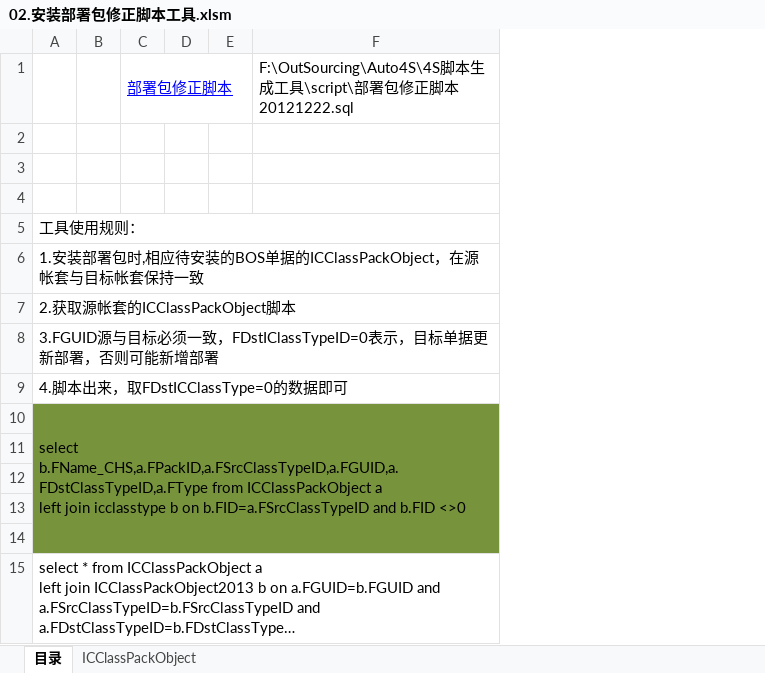
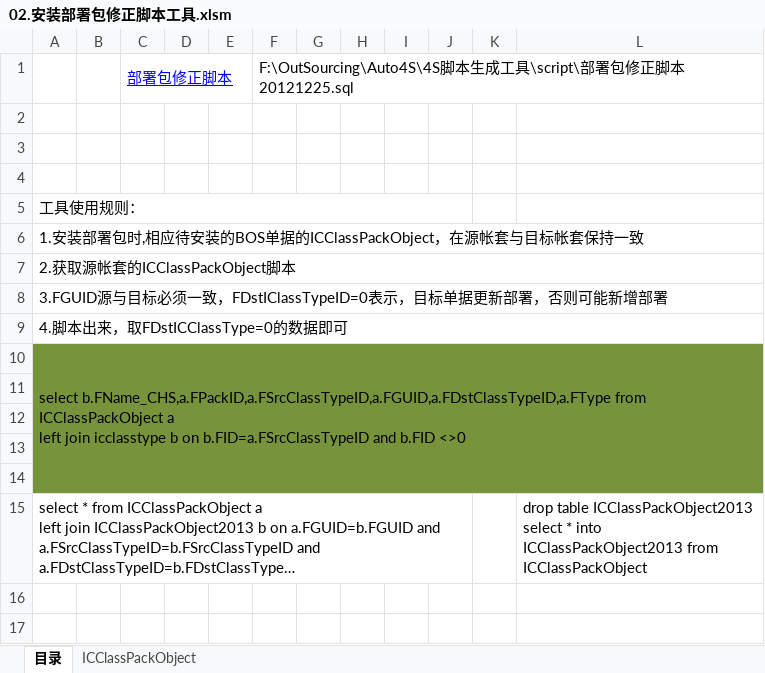
Before and after one commit to jinbinguo/auto1234, an Excel workbook: 4S脚本生成工具/02.安装部署包修正脚本工具.xlsm, sheet 目录, drawn as a sheet; long unchanged cells end in …; values as stored, in another font and other column widths than the file's, no borders; charts and pictures not drawn; removed rows and columns are numbered as before the commit, all else as after; ↵ is a line break in a cell; the diff names each change by its address in the sheet, - before the commit and + after, or states it on an @@ line.

```diff
--- a/4S脚本生成工具/02.安装部署包修正脚本工具.xlsm (sheet 目录)
+++ b/4S脚本生成工具/02.安装部署包修正脚本工具.xlsm (sheet 目录)
-column F, row 1: F:\OutSourcing\Auto4S\4S脚本生成工具\script\部署包修正脚本20121222.sql
+column F, row 1: F:\OutSourcing\Auto4S\4S脚本生成工具\script\部署包修正脚本20121225.sql
+column G, empty
+column H, empty
+column I, empty
+column J, empty
+column K, empty
+column L, row 15: drop table ICClassPackObject2013 ↵ select * into ICClassPackObject2013 from ICClassPackObject
```
Also changed, not shown: 4S脚本生成工具/01.菜单生成工具.xlsm, 25 other files.
